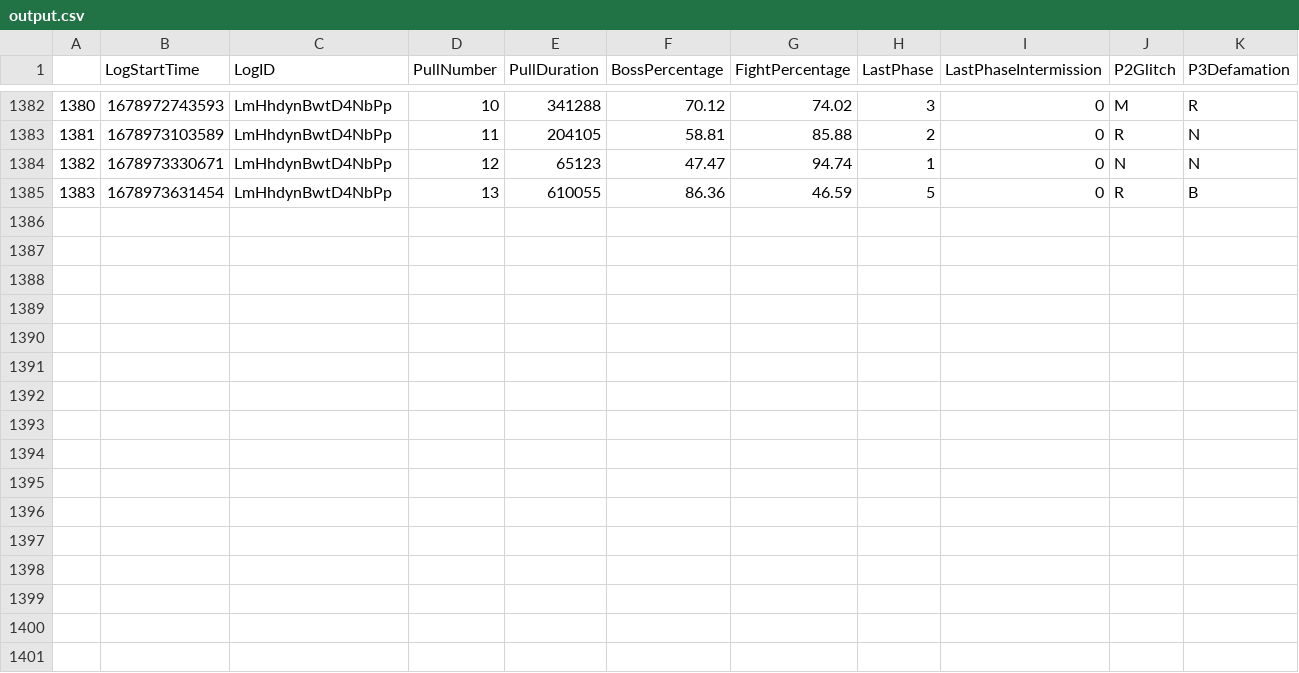
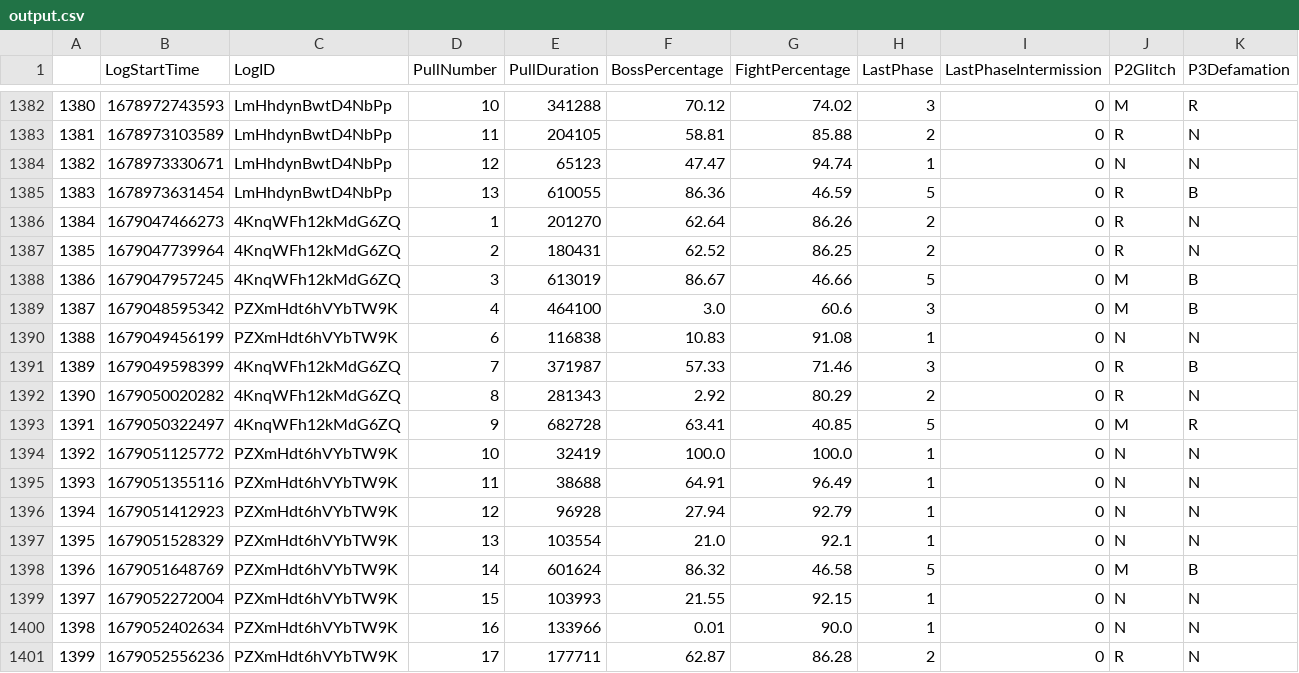
Before and after one commit to JeromeTT/fflogs-data, a CSV file: output.csv, drawn as a sheet; only a part is shown, gaps mark what is left out.

```diff
--- a/output.csv
+++ b/output.csv
@@ -1385 +1385,17 @@
 1383,1678973631454,LmHhdynBwtD4NbPp,13,610055,86.36,46.59,5,0,R,B
+1384,1679047466273,4KnqWFh12kMdG6ZQ,1,201270,62.64,86.26,2,0,R,N
+1385,1679047739964,4KnqWFh12kMdG6ZQ,2,180431,62.52,86.25,2,0,R,N
+1386,1679047957245,4KnqWFh12kMdG6ZQ,3,613019,86.67,46.66,5,0,M,B
+1387,1679048595342,PZXmHdt6hVYbTW9K,4,464100,3.0,60.6,3,0,M,B
+1388,1679049456199,PZXmHdt6hVYbTW9K,6,116838,10.83,91.08,1,0,N,N
+1389,1679049598399,4KnqWFh12kMdG6ZQ,7,371987,57.33,71.46,3,0,R,B
+1390,1679050020282,4KnqWFh12kMdG6ZQ,8,281343,2.92,80.29,2,0,R,N
+1391,1679050322497,4KnqWFh12kMdG6ZQ,9,682728,63.41,40.85,5,0,M,R
+1392,1679051125772,PZXmHdt6hVYbTW9K,10,32419,100.0,100.0,1,0,N,N
+1393,1679051355116,PZXmHdt6hVYbTW9K,11,38688,64.91,96.49,1,0,N,N
+1394,1679051412923,PZXmHdt6hVYbTW9K,12,96928,27.94,92.79,1,0,N,N
+1395,1679051528329,PZXmHdt6hVYbTW9K,13,103554,21.0,92.1,1,0,N,N
+1396,1679051648769,PZXmHdt6hVYbTW9K,14,601624,86.32,46.58,5,0,M,B
+1397,1679052272004,PZXmHdt6hVYbTW9K,15,103993,21.55,92.15,1,0,N,N
+1398,1679052402634,PZXmHdt6hVYbTW9K,16,133966,0.01,90.0,1,0,N,N
+1399,1679052556236,PZXmHdt6hVYbTW9K,17,177711,62.87,86.28,2,0,R,N
```
Also changed, not shown: toplogs.csv.
